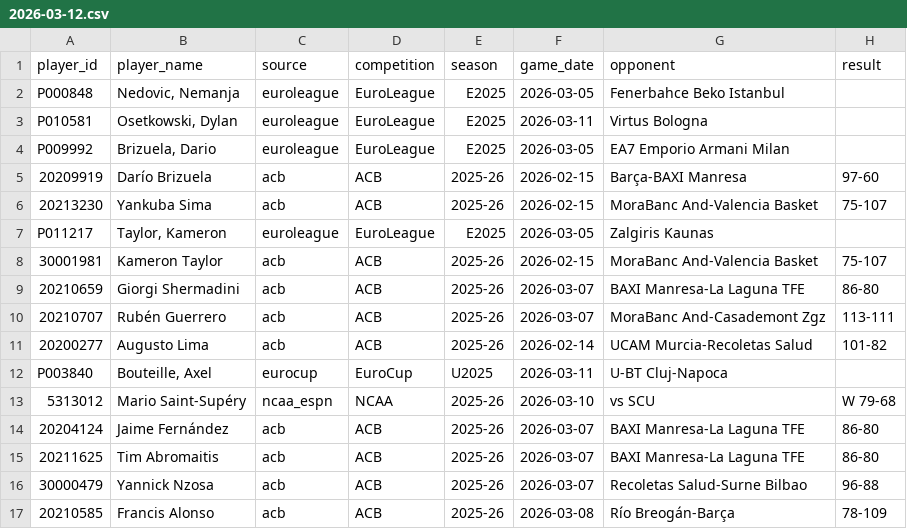
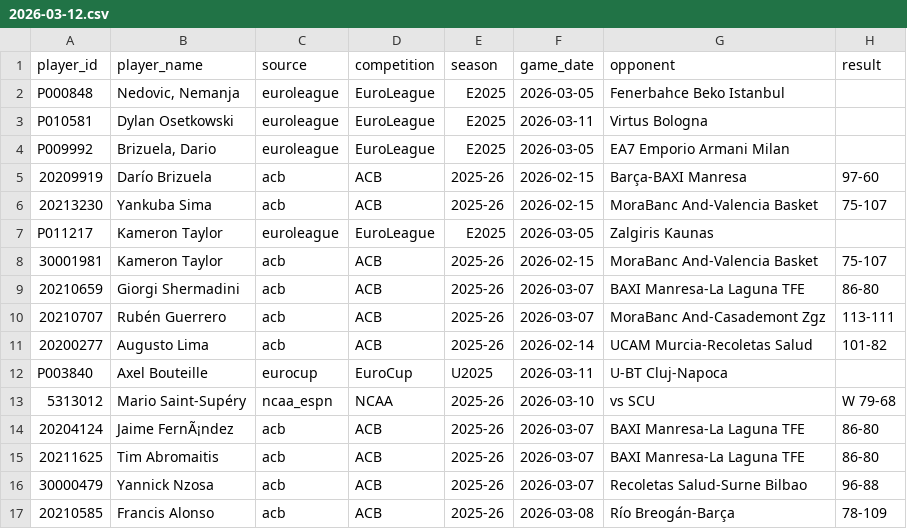
Before and after one commit to Eran42/unicaja-stats-hub, a CSV file: data/stats/2026-03-12.csv, drawn as a sheet; only a part is shown; the diff names each change by its address in the sheet, - before the commit and + after, or states it on an @@ line.

```diff
--- a/data/stats/2026-03-12.csv
+++ b/data/stats/2026-03-12.csv
-B3 (player_name): Osetkowski, Dylan
+B3 (player_name): Dylan Osetkowski
-B7 (player_name): Taylor, Kameron
+B7 (player_name): Kameron Taylor
-B12 (player_name): Bouteille, Axel
+B12 (player_name): Axel Bouteille
-B14 (player_name): Jaime Fernández
+B14 (player_name): Jaime FernÃ¡ndez
```
Also changed, not shown: data/stats/2026-03-13.csv, 3 other files.
